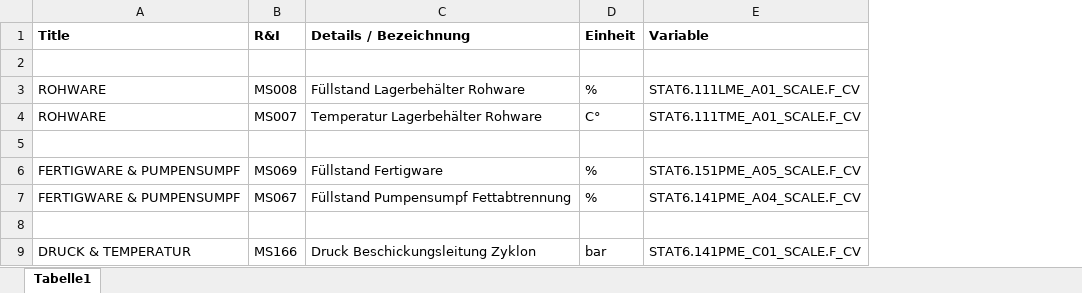
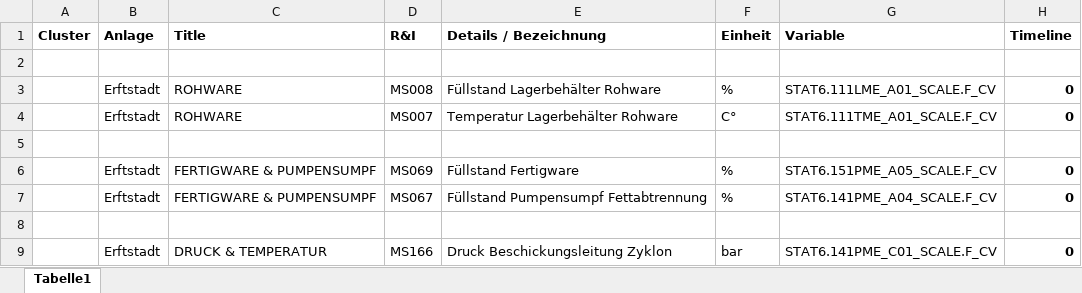
Before and after one commit to onatatmaca/operations-hub-widgets, an Excel workbook: BiogasDisplay/datasets/Erfstadt_v1.xlsx, sheet Tabelle1, drawn as a sheet; only a part is shown; values as stored, in another font and other column widths than the file's, no borders; the diff names each change by its address in the sheet, - before the commit and + after, or states it on an @@ line.

Commit message:
cluster excel file added

```diff
--- a/BiogasDisplay/datasets/Erfstadt_v1.xlsx (sheet Tabelle1)
+++ b/BiogasDisplay/datasets/Erfstadt_v1.xlsx (sheet Tabelle1)
+column A (Cluster), empty
+column B (Anlage), rows 3-9: Erftstadt | Erftstadt |  | Erftstadt | Erftstadt |  | Erftstadt
+column H (Timeline), rows 3-9: 0 | 0 |  | 0 | 0 |  | 0
```
Also changed, not shown: 4 other files.
